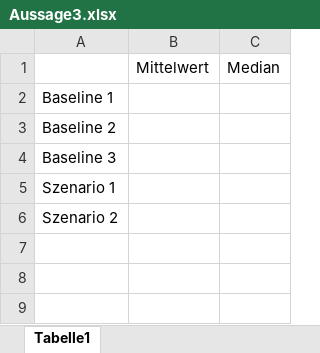
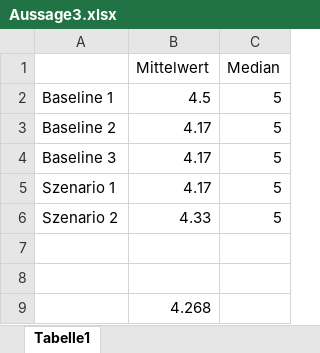
Before and after one commit to RobZlo/Studium, an Excel workbook: Auswertung/Szenarien/Aussage3.xlsx, sheet Tabelle1, drawn as a sheet; values as stored, in another font and other column widths than the file's, no borders; charts and pictures not drawn; the diff names each change by its address in the sheet, - before the commit and + after, or states it on an @@ line.

```diff
--- a/Auswertung/Szenarien/Aussage3.xlsx (sheet Tabelle1)
+++ b/Auswertung/Szenarien/Aussage3.xlsx (sheet Tabelle1)
-B2 (Mittelwert): (empty)
+B2 (Mittelwert): 4.5
-C2:C6 (Median): (empty)
+C2:C6 (Median): 5
-B3:B5 (Mittelwert): (empty)
+B3:B5 (Mittelwert): 4.17
-B6 (Mittelwert): (empty)
+B6 (Mittelwert): 4.33
+row 7: (empty)
+row 8: (empty)
+row 9:  | 4.268
```
Also changed, not shown: charts or pictures, Auswertung/Szenarien/Aussage1.xlsx, Auswertung/Szenarien/Aussage2.xlsx, 2 other files.
